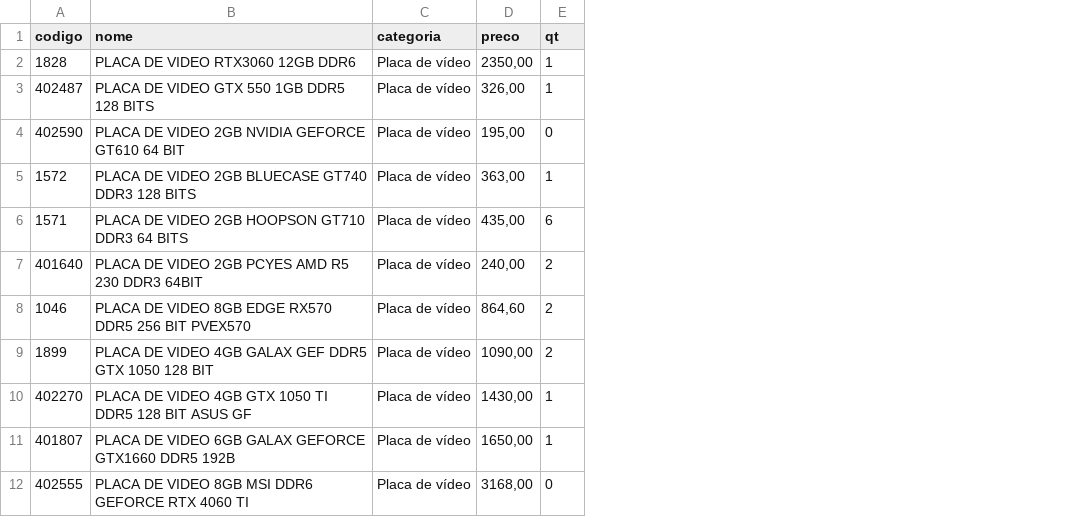
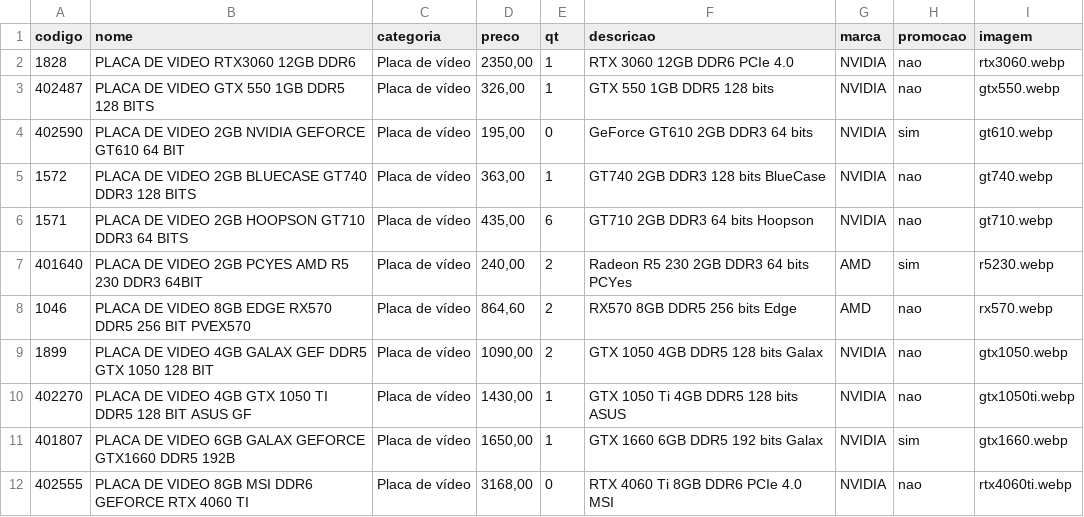
Before and after one commit to onehamada/Primos-Informatica, a CSV file: data/products.csv, drawn as a sheet; the diff names each change by its address in the sheet, - before the commit and + after, or states it on an @@ line.

Commit message:
Implementar colunas avançadas no CSV: descricao, marca, promocao, imagem

```diff
--- a/data/products.csv
+++ b/data/products.csv
+column F (descricao), rows 2-12: RTX 3060 12GB DDR6 PCIe 4.0 | GTX 550 1GB DDR5 128 bits | GeForce GT610 2GB DDR3 64 bits | GT740 2GB DDR3 128 bits BlueCase | GT710 2GB DDR3 64 bits Hoopson | Radeon R5 230 2GB DDR3 64 bits PCYes | RX570 8GB DDR5 256 bits Edge | GTX 1050 4GB DDR5 128 bits Galax | GTX 1050 Ti 4GB DDR5 128 bits ASUS | GTX 1660 6GB DDR5 192 bits Galax | RTX 4060 Ti 8GB DDR6 PCIe 4.0 MSI
+column G (marca), rows 2-12: NVIDIA | NVIDIA | NVIDIA | NVIDIA | NVIDIA | AMD | AMD | NVIDIA | NVIDIA | NVIDIA | NVIDIA
+column H (promocao), rows 2-12: nao | nao | sim | nao | nao | sim | nao | nao | nao | sim | nao
+column I (imagem), rows 2-12: rtx3060.webp | gtx550.webp | gt610.webp | gt740.webp | gt710.webp | r5230.webp | rx570.webp | gtx1050.webp | gtx1050ti.webp | gtx1660.webp | rtx4060ti.webp
```
Also changed, not shown: 1 other file.
